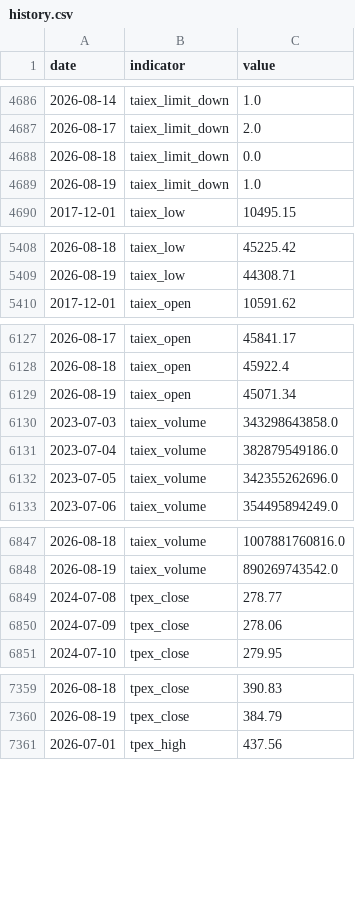
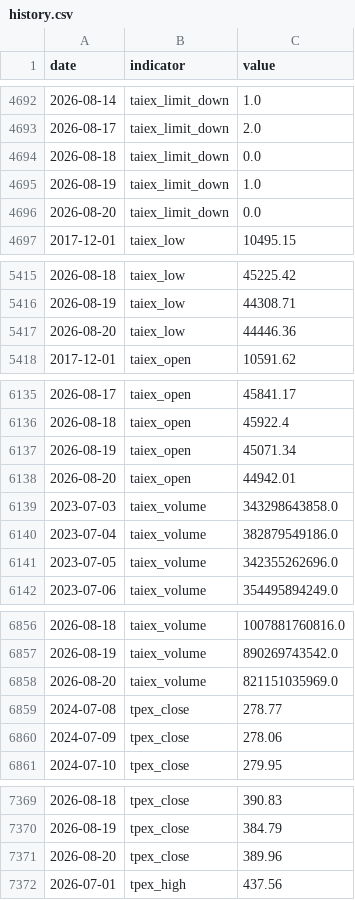
Before and after one commit to RealWei/tw-stock-sentiment, a CSV file: data/history.csv, drawn as a sheet; only a part is shown, gaps mark what is left out; the diff covers the shown part only.

```diff
--- a/data/history.csv
+++ b/data/history.csv
@@ -4689,2 +4695,3 @@ date,indicator,value
 2026-08-19,taiex_limit_down,1.0
+2026-08-20,taiex_limit_down,0.0
 2017-12-01,taiex_low,10495.15
@@ -5409,2 +5416,3 @@ date,indicator,value
 2026-08-19,taiex_low,44308.71
+2026-08-20,taiex_low,44446.36
 2017-12-01,taiex_open,10591.62
@@ -6129,2 +6137,3 @@ date,indicator,value
 2026-08-19,taiex_open,45071.34
+2026-08-20,taiex_open,44942.01
 2023-07-03,taiex_volume,343298643858.0
@@ -6848,2 +6857,3 @@ date,indicator,value
 2026-08-19,taiex_volume,890269743542.0
+2026-08-20,taiex_volume,821151035969.0
 2024-07-08,tpex_close,278.77
@@ -7360,2 +7370,3 @@ date,indicator,value
 2026-08-19,tpex_close,384.79
+2026-08-20,tpex_close,389.96
 2026-07-01,tpex_high,437.56
```
Also changed, not shown: 10 added rows elsewhere in this file, 3 other files.
